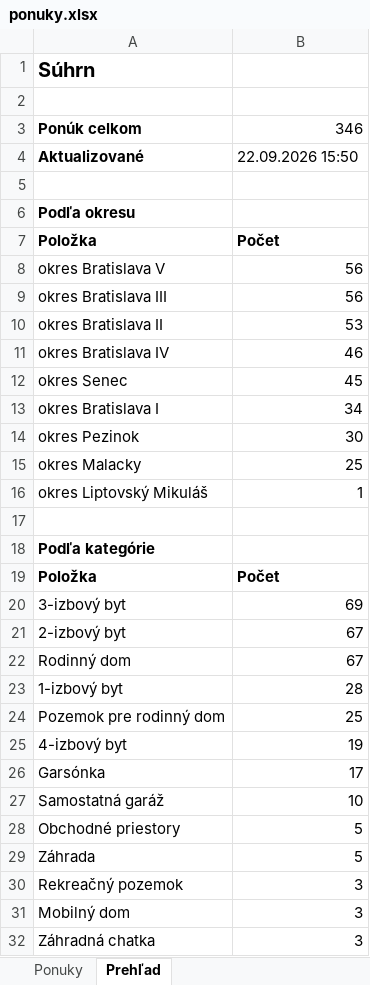
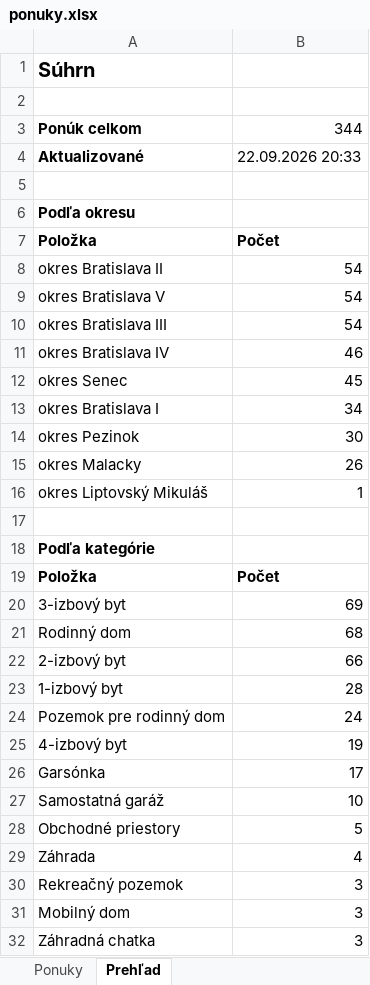
Before and after one commit to mrkubis-nest/nehnutelnosti-scraper, an Excel workbook: public/ponuky.xlsx, sheet Prehľad, drawn as a sheet; only a part is shown; values as stored, in another font and other column widths than the file's, no borders; removed rows and columns are numbered as before the commit, all else as after; the diff names each change by its address in the sheet, - before the commit and + after, or states it on an @@ line.

```diff
--- a/public/ponuky.xlsx (sheet Prehľad)
+++ b/public/ponuky.xlsx (sheet Prehľad)
-B3: 346
+B3: 344
-B4: 22.09.2026 15:50
+B4: 22.09.2026 20:33
+row 8: okres Bratislava II | 54
-B9:B10: 56
+B9:B10: 54
-row 10: okres Bratislava II | 53
-B15: 25
+B15: 26
-row 21: 2-izbový byt | 67
-B21: 67
+B21: 68
+row 22: 2-izbový byt | 66
-B24: 25
+B24: 24
-B29: 5
+B29: 4
```
Also changed, not shown: sheet Ponuky, 2 other files.
